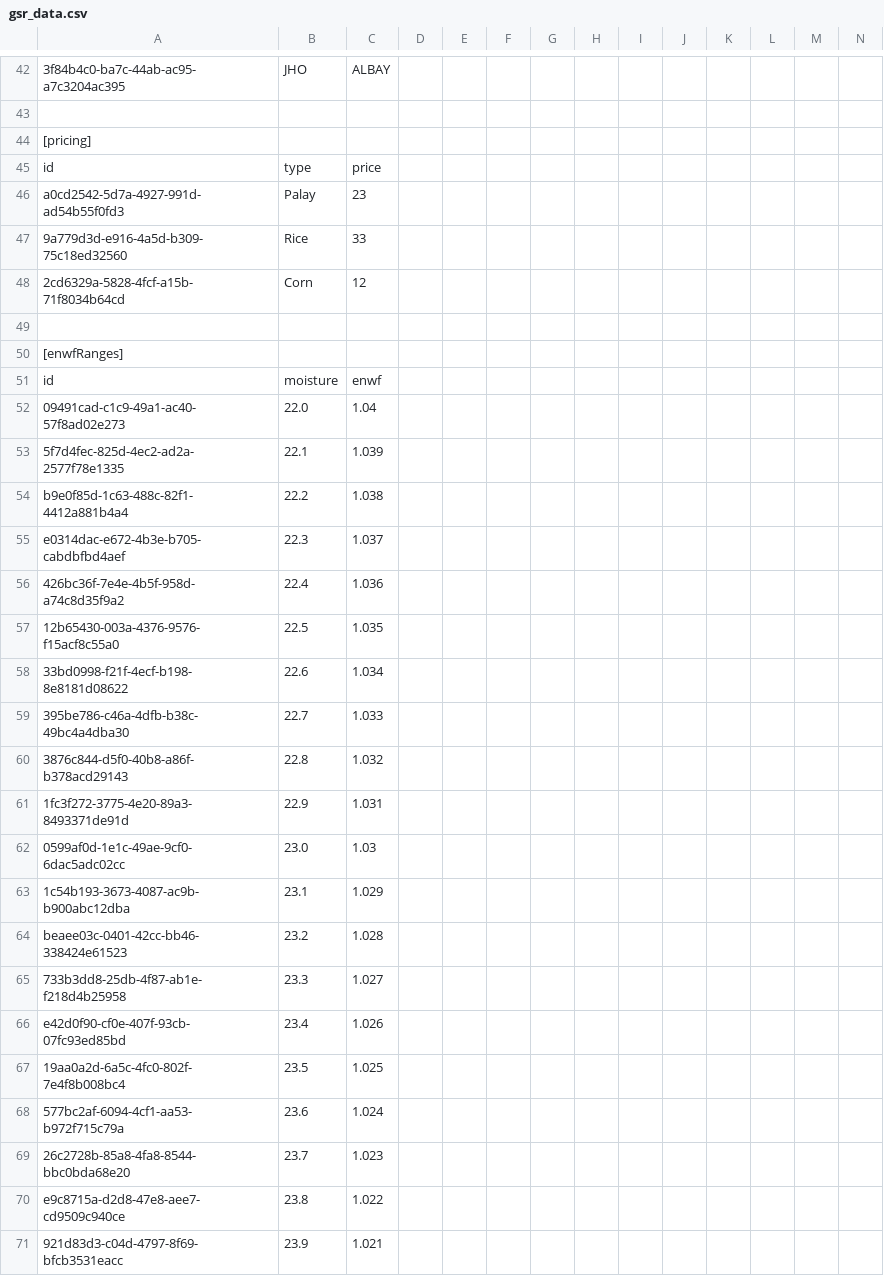
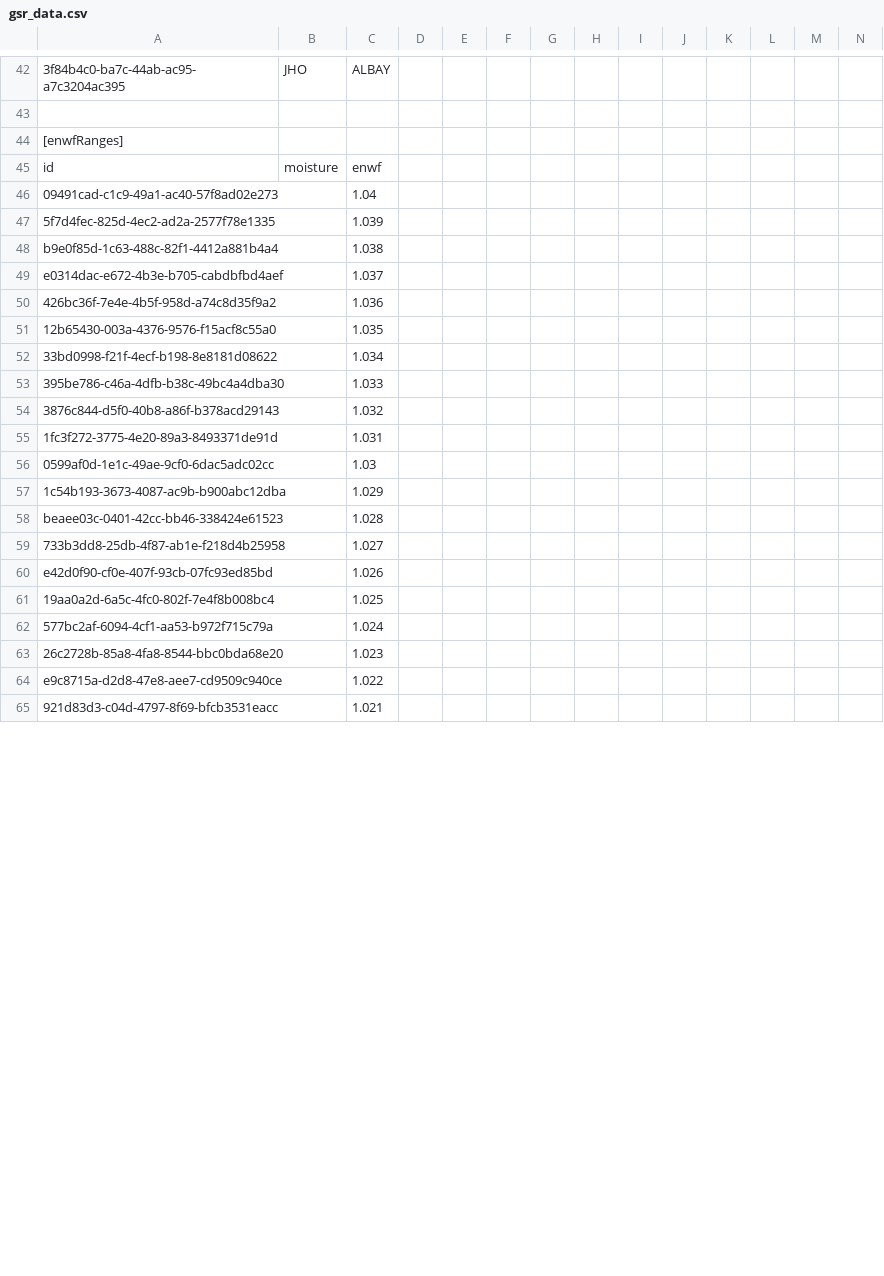
Before and after one commit to arveedev/GSR-Log, a CSV file: public/gsr_data.csv, drawn as a sheet; only a part is shown, gaps mark what is left out; removed rows and columns are numbered as before the commit, all else as after; rows hold the shown columns only; the diff covers the shown part only; the diff names each change by its address in the sheet, - before the commit and + after, or states it on an @@ line.

Commit message:
Automated data backup on Sun 21 Sep 2025 at 20:18:27.70

```diff
--- a/public/gsr_data.csv
+++ b/public/gsr_data.csv
-row 44: [pricing]
-row 45: id | type | price
-row 46: a0cd2542-5d7a-4927-991d-ad54b55f0fd3 | Palay | 23
-row 47: 9a779d3d-e916-4a5d-b309-75c18ed32560 | Rice | 33
-row 48: 2cd6329a-5828-4fcf-a15b-71f8034b64cd | Corn | 12
-row 49: (empty)
-B46: 22.0
+B46: (empty)
-B47: 22.1
+B47: (empty)
-B48: 22.2
+B48: (empty)
-B49: 22.3
+B49: (empty)
-B50: 22.4
+B50: (empty)
-B51: 22.5
+B51: (empty)
-B52: 22.6
+B52: (empty)
-B53: 22.7
+B53: (empty)
-B54: 22.8
+B54: (empty)
-B55: 22.9
+B55: (empty)
-B56: 23.0
+B56: (empty)
-B57: 23.1
+B57: (empty)
-B58: 23.2
+B58: (empty)
-B59: 23.3
+B59: (empty)
-B60: 23.4
+B60: (empty)
-B61: 23.5
+B61: (empty)
-B62: 23.6
+B62: (empty)
-B63: 23.7
+B63: (empty)
-B64: 23.8
+B64: (empty)
-B65: 23.9
+B65: (empty)
```
Also changed, not shown: 9 added rows, 2 removed rows, 1 moved row and 88 edited cells elsewhere in this file.
